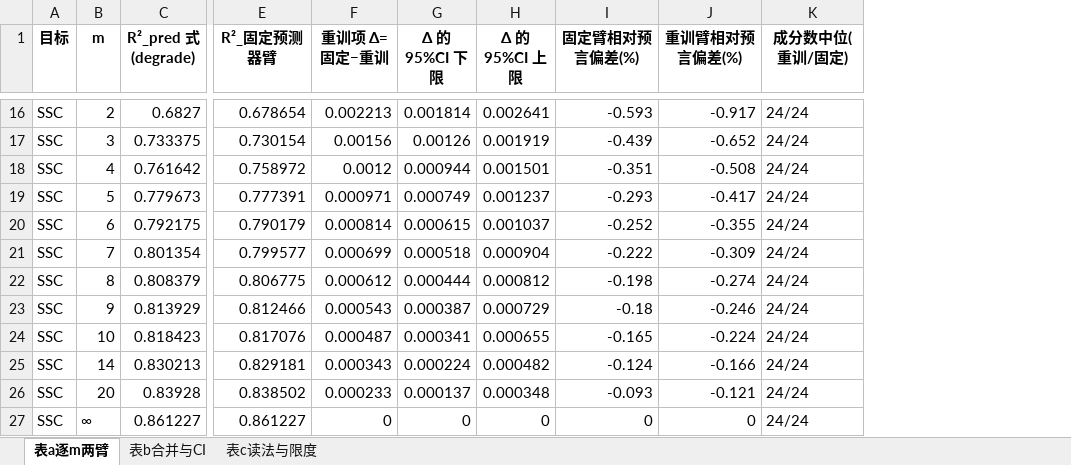
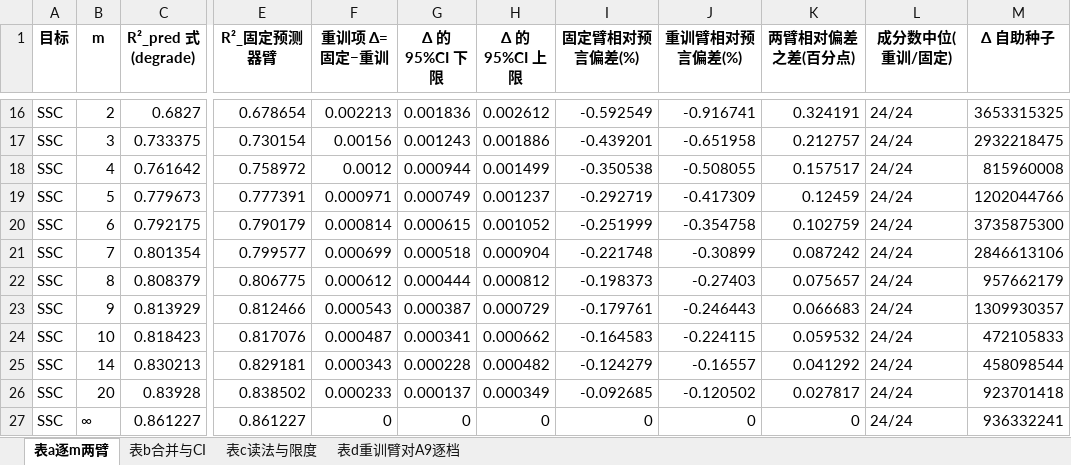
Before and after one commit to 2004lryan/020nir-reference-error-budget, an Excel workbook: outputs/A16retrainterm.xlsx, sheet 表a逐m两臂, drawn as a sheet; only a part is shown, gaps mark what is left out; values as stored, in another font and other column widths than the file's, no borders; the diff covers the shown part only; the diff names each change by its address in the sheet, - before the commit and + after, or states it on an @@ line.

Commit message:
Deterministic A16 bootstrap seeds; A17 design table
- code/A16retrainterm.py: the per-level bootstrap seed is derived from
  (target, m) with CRC-32, so tables a and b are a deterministic function
  of outputs/A16retrainterm_raw.json. outputs/A16retrainterm.xlsx and
  outputs/A16retrainterm_raw.json are the results of the rerun.
- code/A17designtable.py, outputs/A17designtable.xlsx: the replicate
  design table (3/5/10/21) and the single-face SD, computed from the
  stored variance components.
- paper/: recompiled manuscript and supplement.
- README.md: script and workbook counts, the derived quantities that are
  exported, and the precision of the five-face ceiling interval.
- docs/claim_evidence_map.md: C1.2, C1.5, C6.1 and C6.9-C6.11 follow the
  new workbooks; audit trail row 21.

```diff
--- a/outputs/A16retrainterm.xlsx (sheet 表a逐m两臂)
+++ b/outputs/A16retrainterm.xlsx (sheet 表a逐m两臂)
+sheet tab: 表d重训臂对A9逐档
+column K (两臂相对偏差之差(百分点)), rows 16-27: 0.324191 | 0.212757 | 0.157517 | 0.12459 | 0.102759 | 0.087242 | 0.075657 | 0.066683 | 0.059532 | 0.041292 | 0.027817 | 0
+column M (Δ 自助种子), rows 16-27: 3653315325 | 2932218475 | 815960008 | 1202044766 | 3735875300 | 2846613106 | 957662179 | 1309930357 | 472105833 | 458098544 | 923701418 | 936332241
-G16 (Δ 的 95%CI 下限): 0.001814
+G16 (Δ 的 95%CI 下限): 0.001836
-H16 (Δ 的 95%CI 上限): 0.002641
+H16 (Δ 的 95%CI 上限): 0.002612
-I16 (固定臂相对预言偏差(%)): -0.593
+I16 (固定臂相对预言偏差(%)): -0.592549
-J16 (重训臂相对预言偏差(%)): -0.917
+J16 (重训臂相对预言偏差(%)): -0.916741
-G17 (Δ 的 95%CI 下限): 0.00126
+G17 (Δ 的 95%CI 下限): 0.001243
-H17 (Δ 的 95%CI 上限): 0.001919
+H17 (Δ 的 95%CI 上限): 0.001886
-I17 (固定臂相对预言偏差(%)): -0.439
+I17 (固定臂相对预言偏差(%)): -0.439201
-J17 (重训臂相对预言偏差(%)): -0.652
+J17 (重训臂相对预言偏差(%)): -0.651958
-H18 (Δ 的 95%CI 上限): 0.001501
+H18 (Δ 的 95%CI 上限): 0.001499
-I18 (固定臂相对预言偏差(%)): -0.351
+I18 (固定臂相对预言偏差(%)): -0.350538
-J18 (重训臂相对预言偏差(%)): -0.508
+J18 (重训臂相对预言偏差(%)): -0.508055
-I19 (固定臂相对预言偏差(%)): -0.293
+I19 (固定臂相对预言偏差(%)): -0.292719
-J19 (重训臂相对预言偏差(%)): -0.417
+J19 (重训臂相对预言偏差(%)): -0.417309
-H20 (Δ 的 95%CI 上限): 0.001037
+H20 (Δ 的 95%CI 上限): 0.001052
-I20 (固定臂相对预言偏差(%)): -0.252
+I20 (固定臂相对预言偏差(%)): -0.251999
-J20 (重训臂相对预言偏差(%)): -0.355
+J20 (重训臂相对预言偏差(%)): -0.354758
-I21 (固定臂相对预言偏差(%)): -0.222
+I21 (固定臂相对预言偏差(%)): -0.221748
-J21 (重训臂相对预言偏差(%)): -0.309
+J21 (重训臂相对预言偏差(%)): -0.30899
-I22 (固定臂相对预言偏差(%)): -0.198
+I22 (固定臂相对预言偏差(%)): -0.198373
-J22 (重训臂相对预言偏差(%)): -0.274
+J22 (重训臂相对预言偏差(%)): -0.27403
-I23 (固定臂相对预言偏差(%)): -0.18
+I23 (固定臂相对预言偏差(%)): -0.179761
-J23 (重训臂相对预言偏差(%)): -0.246
+J23 (重训臂相对预言偏差(%)): -0.246443
-H24 (Δ 的 95%CI 上限): 0.000655
+H24 (Δ 的 95%CI 上限): 0.000662
-I24 (固定臂相对预言偏差(%)): -0.165
+I24 (固定臂相对预言偏差(%)): -0.164583
-J24 (重训臂相对预言偏差(%)): -0.224
+J24 (重训臂相对预言偏差(%)): -0.224115
-G25 (Δ 的 95%CI 下限): 0.000224
+G25 (Δ 的 95%CI 下限): 0.000228
-I25 (固定臂相对预言偏差(%)): -0.124
+I25 (固定臂相对预言偏差(%)): -0.124279
-J25 (重训臂相对预言偏差(%)): -0.166
+J25 (重训臂相对预言偏差(%)): -0.16557
-H26 (Δ 的 95%CI 上限): 0.000348
+H26 (Δ 的 95%CI 上限): 0.000349
-I26 (固定臂相对预言偏差(%)): -0.093
+I26 (固定臂相对预言偏差(%)): -0.092685
-J26 (重训臂相对预言偏差(%)): -0.121
+J26 (重训臂相对预言偏差(%)): -0.120502
```
Also changed, not shown: 4 added rows, 4 removed rows and 60 edited cells elsewhere in this sheet, sheet 表c读法与限度, sheet 表b合并与CI, 8 other files.
